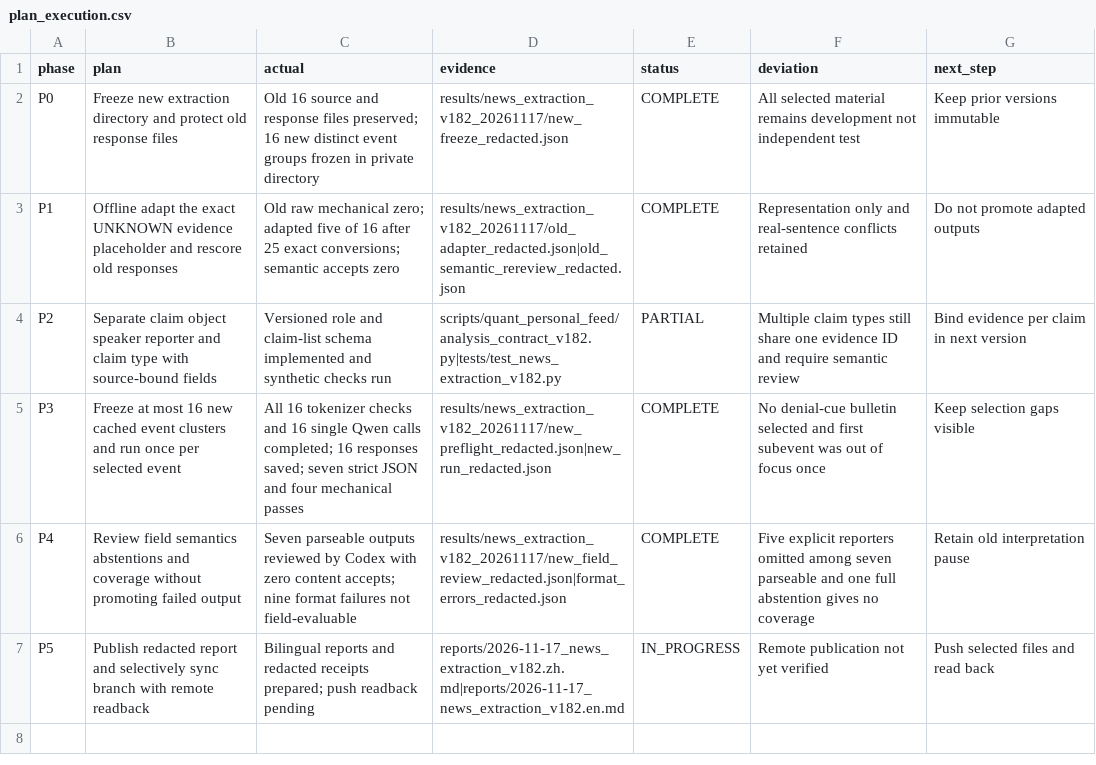
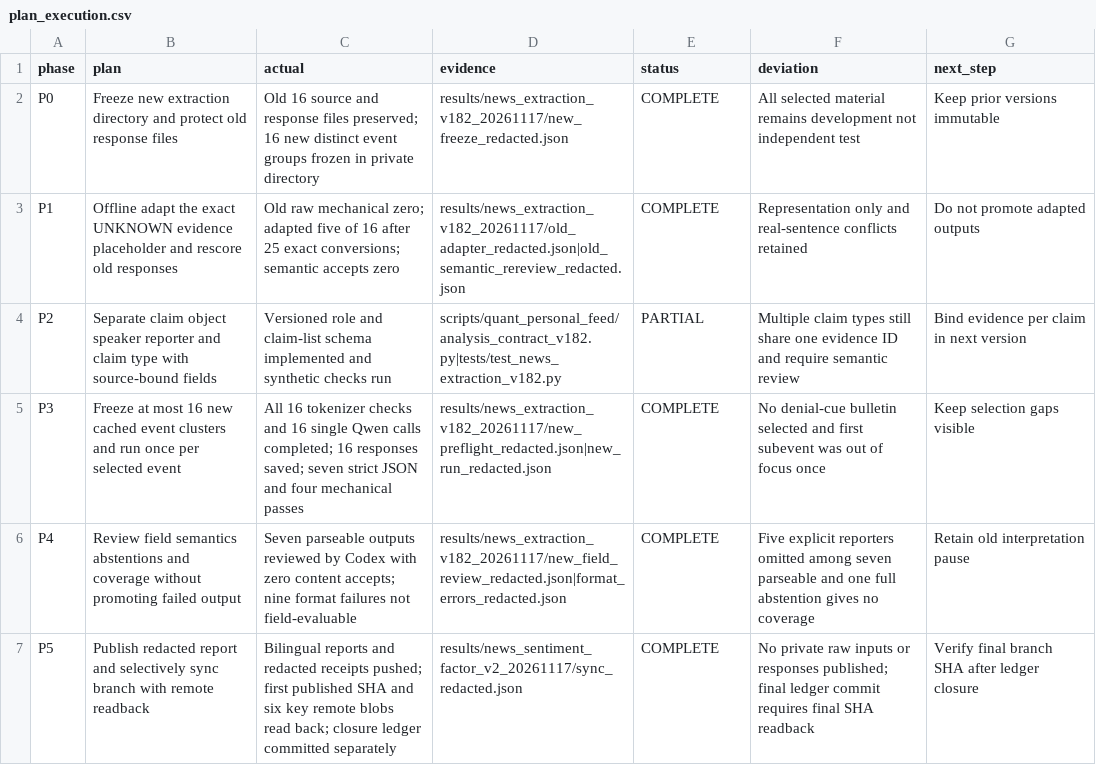
Before and after one commit to wuzhuheng007-spec/financial-text-embedding-stability, a CSV file: results/news_extraction_v182_20261117/plan_execution.csv, drawn as a sheet.

Commit message:
Close sentiment and extraction publication ledgers

```diff
--- a/results/news_extraction_v182_20261117/plan_execution.csv
+++ b/results/news_extraction_v182_20261117/plan_execution.csv
@@ -6,2 +6,2 @@ P3,Freeze at most 16 new cached event clusters and run once per selected event,A
 P4,Review field semantics abstentions and coverage without promoting failed output,Seven parseable outputs reviewed by Codex with zero content accepts; nine format failures not field-evaluable,results/news_extraction_v182_20261117/new_field_review_redacted.json|format_errors_redacted.json,COMPLETE,Five explicit reporters omitted among seven parseable and one full abstention gives no coverage,Retain old interpretation pause
-P5,Publish redacted report and selectively sync branch with remote readback,Bilingual reports and redacted receipts prepared; push readback pending,reports/2026-11-17_news_extraction_v182.zh.md|reports/2026-11-17_news_extraction_v182.en.md,IN_PROGRESS,Remote publication not yet verified,Push selected files and read back
+P5,Publish redacted report and selectively sync branch with remote readback,Bilingual reports and redacted receipts pushed; first published SHA and six key remote blobs read back; closure ledger committed separately,results/news_sentiment_factor_v2_20261117/sync_redacted.json,COMPLETE,No private raw inputs or responses published; final ledger commit requires final SHA readback,Verify final branch SHA after ledger closure
```
Also changed, not shown: results/news_sentiment_factor_v2_20261117/plan_execution.csv, 1 other file.
